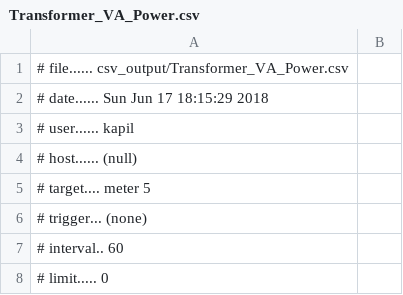
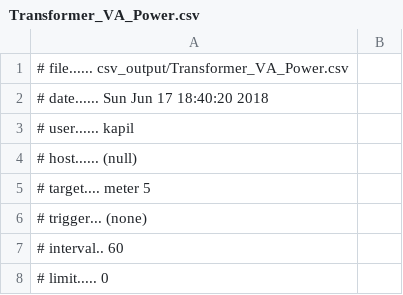
Before and after one commit to kapsingit/Droop-based-active-power-curtailment, a CSV file: csv_output/Transformer_VA_Power.csv, drawn as a sheet; only a part is shown.

```diff
--- a/csv_output/Transformer_VA_Power.csv
+++ b/csv_output/Transformer_VA_Power.csv
@@ -1,3 +1,3 @@
 # file...... csv_output/Transformer_VA_Power.csv
-# date...... Sun Jun 17 18:15:29 2018
+# date...... Sun Jun 17 18:40:20 2018
 # user...... kapil
```
Also changed, not shown: csv_output/Transformer_Watt_Var_Power_prim.csv, csv_output/Transformer_Watt_Var_Power_sec.csv, 6 other files.
